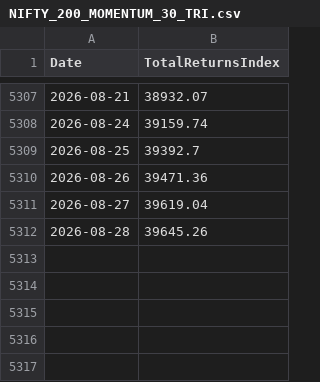
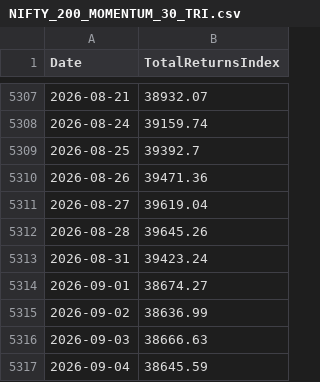
Before and after one commit to nuke07/mf-analytics, a CSV file: data/tri/NIFTY_200_MOMENTUM_30_TRI.csv, drawn as a sheet; only a part is shown, gaps mark what is left out.

Commit message:
Refresh TRI data

```diff
--- a/data/tri/NIFTY_200_MOMENTUM_30_TRI.csv
+++ b/data/tri/NIFTY_200_MOMENTUM_30_TRI.csv
@@ -5312 +5312,6 @@ Date,TotalReturnsIndex
 2026-08-28,39645.26
+2026-08-31,39423.24
+2026-09-01,38674.27
+2026-09-02,38636.99
+2026-09-03,38666.63
+2026-09-04,38645.59
```
Also changed, not shown: data/tri/NIFTY_200_QUALITY_30_TRI.csv, data/tri/NIFTY_500_VALUE_50_TRI.csv, 8 other files.
